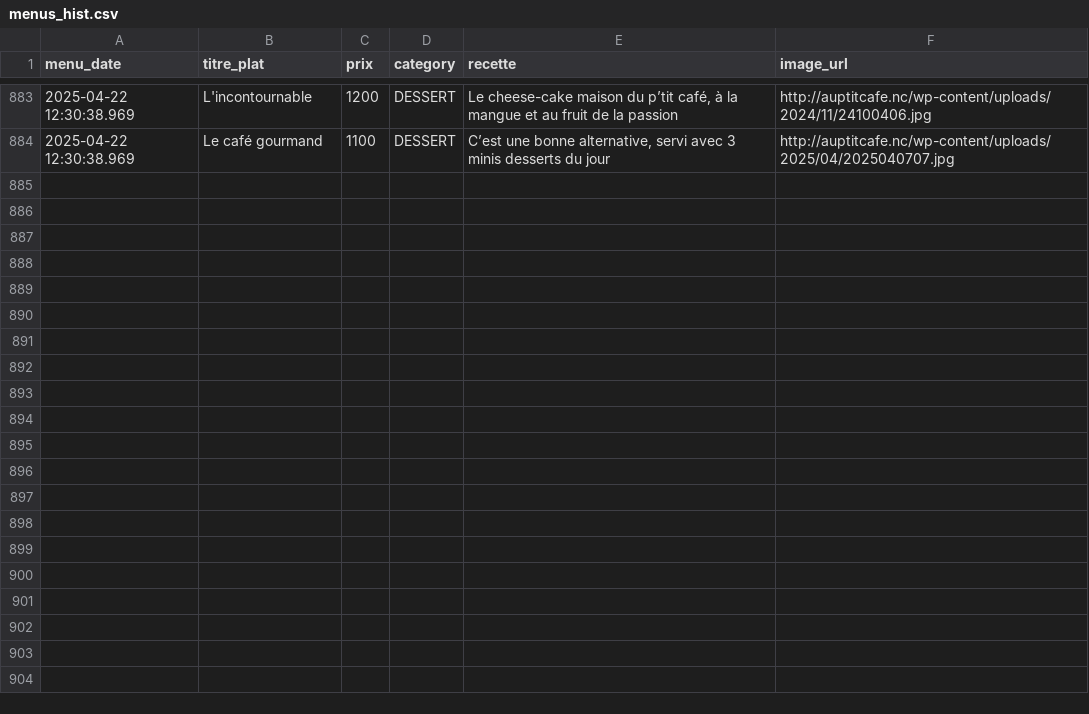
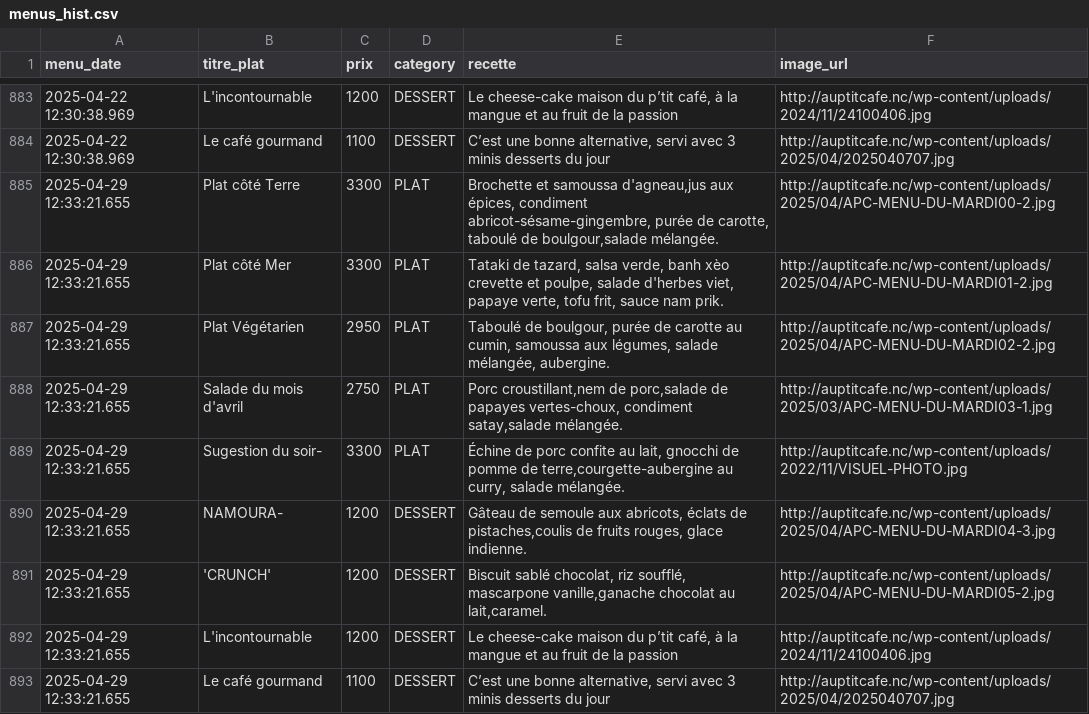
Before and after one commit to adriens/auptitcafe-data, a CSV file: data/menus_hist.csv, drawn as a sheet; only a part is shown, gaps mark what is left out; the diff names each change by its address in the sheet, - before the commit and + after, or states it on an @@ line.

Commit message:
🔁 Daily snapshot des menus 📜, cf #1

```diff
--- a/data/menus_hist.csv
+++ b/data/menus_hist.csv
+row 885: 2025-04-29 12:33:21.655 | Plat côté Terre | 3300 | PLAT | Brochette et samoussa d'agneau,jus aux épices, condiment abricot-sésame-gingembre, purée de carotte, taboulé de boulgour,salade mélangée. | http://auptitcafe.nc/wp-content/uploads/2025/04/APC-MENU-DU-MARDI00-2.jpg
+row 886: 2025-04-29 12:33:21.655 | Plat côté Mer | 3300 | PLAT | Tataki de tazard, salsa verde, banh xèo crevette et poulpe, salade d'herbes viet, papaye verte, tofu frit, sauce nam prik. | http://auptitcafe.nc/wp-content/uploads/2025/04/APC-MENU-DU-MARDI01-2.jpg
+row 887: 2025-04-29 12:33:21.655 | Plat Végétarien | 2950 | PLAT | Taboulé de boulgour, purée de carotte au cumin, samoussa aux légumes, salade mélangée, aubergine. | http://auptitcafe.nc/wp-content/uploads/2025/04/APC-MENU-DU-MARDI02-2.jpg
+row 888: 2025-04-29 12:33:21.655 | Salade du mois d'avril | 2750 | PLAT | Porc croustillant,nem de porc,salade de papayes vertes-choux, condiment satay,salade mélangée. | http://auptitcafe.nc/wp-content/uploads/2025/03/APC-MENU-DU-MARDI03-1.jpg
+row 889: 2025-04-29 12:33:21.655 | Sugestion du soir- | 3300 | PLAT | Échine de porc confite au lait, gnocchi de pomme de terre,courgette-aubergine au curry, salade mélangée. | http://auptitcafe.nc/wp-content/uploads/2022/11/VISUEL-PHOTO.jpg
+row 890: 2025-04-29 12:33:21.655 | NAMOURA- | 1200 | DESSERT | Gâteau de semoule aux abricots, éclats de pistaches,coulis de fruits rouges, glace indienne. | http://auptitcafe.nc/wp-content/uploads/2025/04/APC-MENU-DU-MARDI04-3.jpg
+row 891: 2025-04-29 12:33:21.655 | 'CRUNCH' | 1200 | DESSERT | Biscuit sablé chocolat, riz soufflé, mascarpone vanille,ganache chocolat au lait,caramel. | http://auptitcafe.nc/wp-content/uploads/2025/04/APC-MENU-DU-MARDI05-2.jpg
+row 892: 2025-04-29 12:33:21.655 | L'incontournable | 1200 | DESSERT | Le cheese-cake maison du p’tit café, à la mangue et au fruit de la passion | http://auptitcafe.nc/wp-content/uploads/2024/11/24100406.jpg
+row 893: 2025-04-29 12:33:21.655 | Le café gourmand | 1100 | DESSERT | C’est une bonne alternative, servi avec 3 minis desserts du jour | http://auptitcafe.nc/wp-content/uploads/2025/04/2025040707.jpg
```
Also changed, not shown: data/current_menus.csv, data/current_menus_headers.csv.
